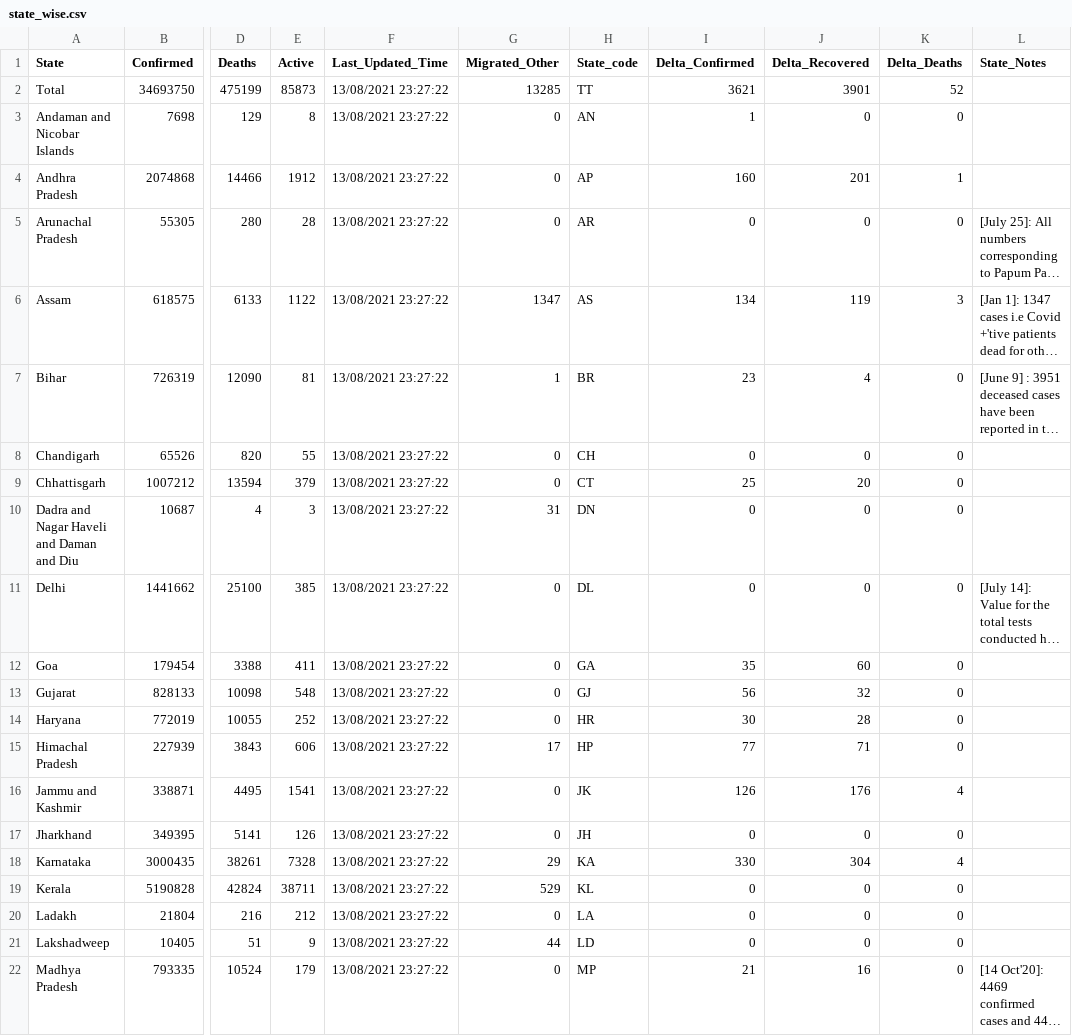
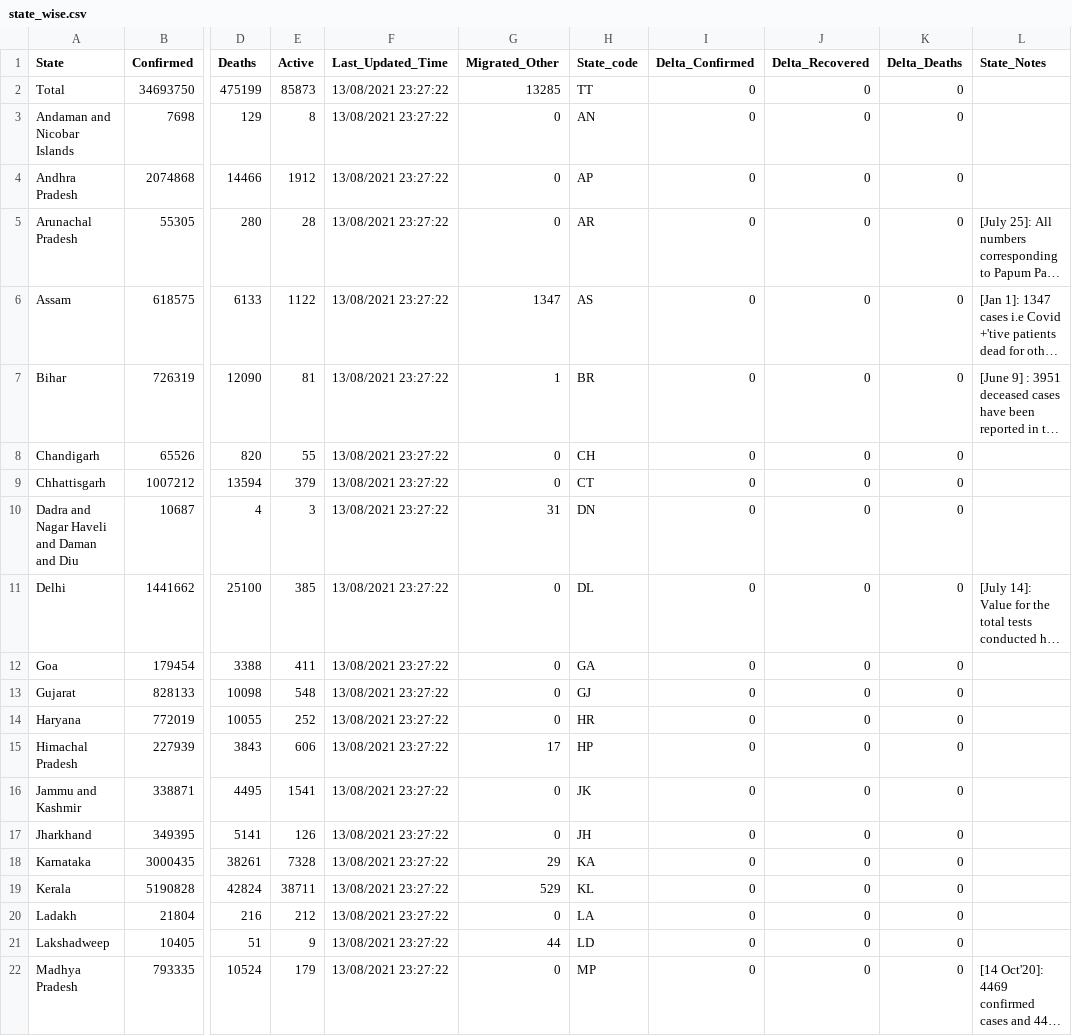
Before and after one commit to keshavashiya/covid19bharat_data, a CSV file: csv/latest/state_wise.csv, drawn as a sheet; only a part is shown, gaps mark what is left out; long unchanged cells end in …; the diff covers the shown part only; the diff names each change by its address in the sheet, - before the commit and + after, or states it on an @@ line.

```diff
--- a/csv/latest/state_wise.csv
+++ b/csv/latest/state_wise.csv
-I2 (Delta_Confirmed): 3621
+I2 (Delta_Confirmed): 0
-J2 (Delta_Recovered): 3901
+J2 (Delta_Recovered): 0
-K2 (Delta_Deaths): 52
+K2 (Delta_Deaths): 0
-I3 (Delta_Confirmed): 1
+I3 (Delta_Confirmed): 0
-I4 (Delta_Confirmed): 160
+I4 (Delta_Confirmed): 0
-J4 (Delta_Recovered): 201
+J4 (Delta_Recovered): 0
-K4 (Delta_Deaths): 1
+K4 (Delta_Deaths): 0
-I6 (Delta_Confirmed): 134
+I6 (Delta_Confirmed): 0
-J6 (Delta_Recovered): 119
+J6 (Delta_Recovered): 0
-K6 (Delta_Deaths): 3
+K6 (Delta_Deaths): 0
-I7 (Delta_Confirmed): 23
+I7 (Delta_Confirmed): 0
-J7 (Delta_Recovered): 4
+J7 (Delta_Recovered): 0
-I9 (Delta_Confirmed): 25
+I9 (Delta_Confirmed): 0
-J9 (Delta_Recovered): 20
+J9 (Delta_Recovered): 0
-I12 (Delta_Confirmed): 35
+I12 (Delta_Confirmed): 0
-J12 (Delta_Recovered): 60
+J12 (Delta_Recovered): 0
-I13 (Delta_Confirmed): 56
+I13 (Delta_Confirmed): 0
-J13 (Delta_Recovered): 32
+J13 (Delta_Recovered): 0
-I14 (Delta_Confirmed): 30
+I14 (Delta_Confirmed): 0
-J14 (Delta_Recovered): 28
+J14 (Delta_Recovered): 0
-I15 (Delta_Confirmed): 77
+I15 (Delta_Confirmed): 0
-J15 (Delta_Recovered): 71
+J15 (Delta_Recovered): 0
-I16 (Delta_Confirmed): 126
+I16 (Delta_Confirmed): 0
-J16 (Delta_Recovered): 176
+J16 (Delta_Recovered): 0
-K16 (Delta_Deaths): 4
+K16 (Delta_Deaths): 0
-I18 (Delta_Confirmed): 330
+I18 (Delta_Confirmed): 0
-J18 (Delta_Recovered): 304
+J18 (Delta_Recovered): 0
-K18 (Delta_Deaths): 4
+K18 (Delta_Deaths): 0
-I22 (Delta_Confirmed): 21
+I22 (Delta_Confirmed): 0
-J22 (Delta_Recovered): 16
+J22 (Delta_Recovered): 0
```
Also changed, not shown: 31 edited cells elsewhere in this file, csv/latest/district_wise.csv.
